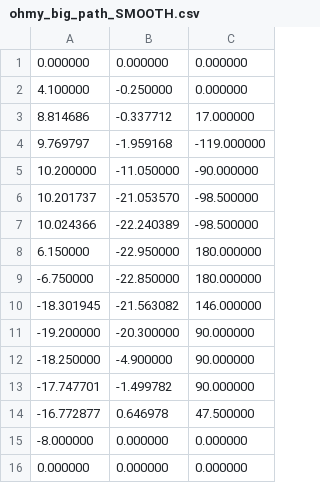
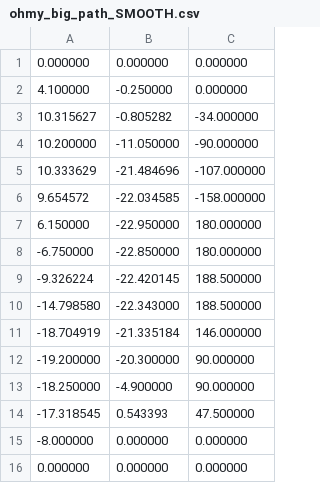
Before and after one commit to kranzowe/Interfaces, a CSV file: telemetry/telemetry/data/ohmy_big_path_SMOOTH.csv, drawn as a sheet.

Commit message:
path

```diff
--- a/telemetry/telemetry/data/ohmy_big_path_SMOOTH.csv
+++ b/telemetry/telemetry/data/ohmy_big_path_SMOOTH.csv
@@ -2,14 +2,14 @@
 4.100000,-0.250000,0.000000
-8.814686,-0.337712,17.000000
-9.769797,-1.959168,-119.000000
+10.315627,-0.805282,-34.000000
 10.200000,-11.050000,-90.000000
-10.201737,-21.053570,-98.500000
-10.024366,-22.240389,-98.500000
+10.333629,-21.484696,-107.000000
+9.654572,-22.034585,-158.000000
 6.150000,-22.950000,180.000000
 -6.750000,-22.850000,180.000000
--18.301945,-21.563082,146.000000
+-9.326224,-22.420145,188.500000
+-14.798580,-22.343000,188.500000
+-18.704919,-21.335184,146.000000
 -19.200000,-20.300000,90.000000
 -18.250000,-4.900000,90.000000
--17.747701,-1.499782,90.000000
--16.772877,0.646978,47.500000
+-17.318545,0.543393,47.500000
 -8.000000,0.000000,0.000000
```
